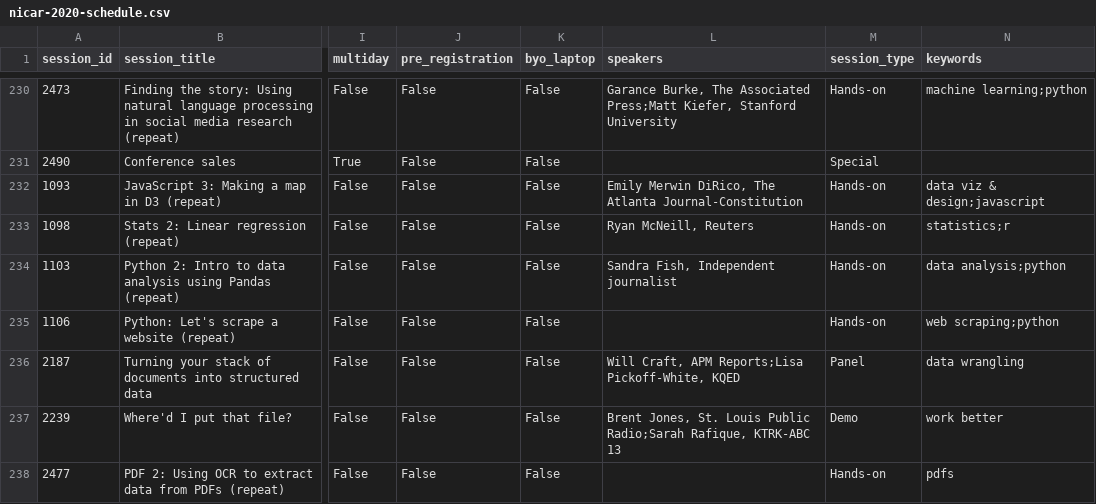
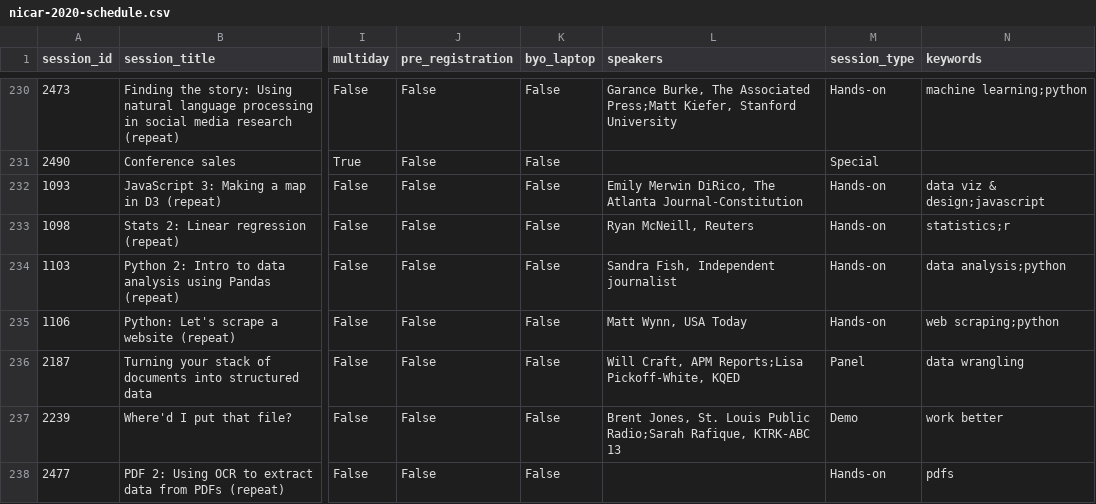
Before and after one commit to ireapps/nicar-2020-schedule, a CSV file: nicar-2020-schedule.csv, drawn as a sheet; only a part is shown, gaps mark what is left out; the diff covers the shown part only; the diff names each change by its address in the sheet, - before the commit and + after, or states it on an @@ line.

Commit message:
add in some missing speakers

```diff
--- a/nicar-2020-schedule.csv
+++ b/nicar-2020-schedule.csv
-L235 (speakers): (empty)
+L235 (speakers): Matt Wynn, USA Today
```
Also changed, not shown: 7 edited cells elsewhere in this file, 3 other files.
